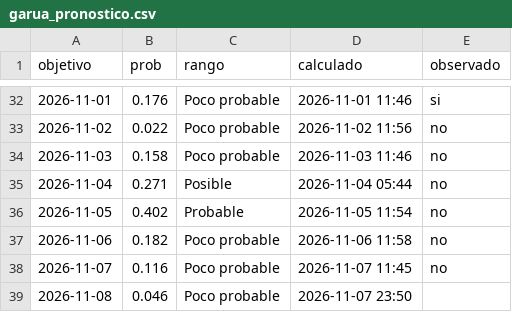
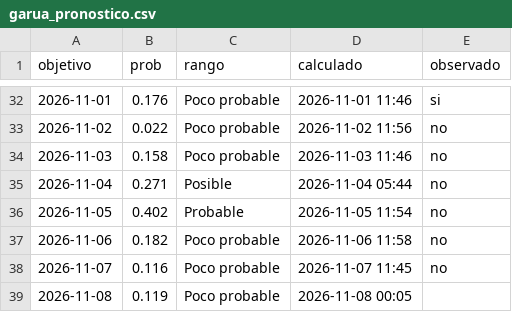
Before and after one commit to rodrigo51200-tech/monitor-fen, a CSV file: historial/garua_pronostico.csv, drawn as a sheet; only a part is shown, gaps mark what is left out.

```diff
--- a/historial/garua_pronostico.csv
+++ b/historial/garua_pronostico.csv
@@ -38,2 +38,2 @@ objetivo,prob,rango,calculado,observado
 2026-11-07,0.116,Poco probable,2026-11-07 11:45,no
-2026-11-08,0.046,Poco probable,2026-11-07 23:50,
+2026-11-08,0.119,Poco probable,2026-11-08 00:05,
```
Also changed, not shown: historial/enfen.csv, 7 other files.
